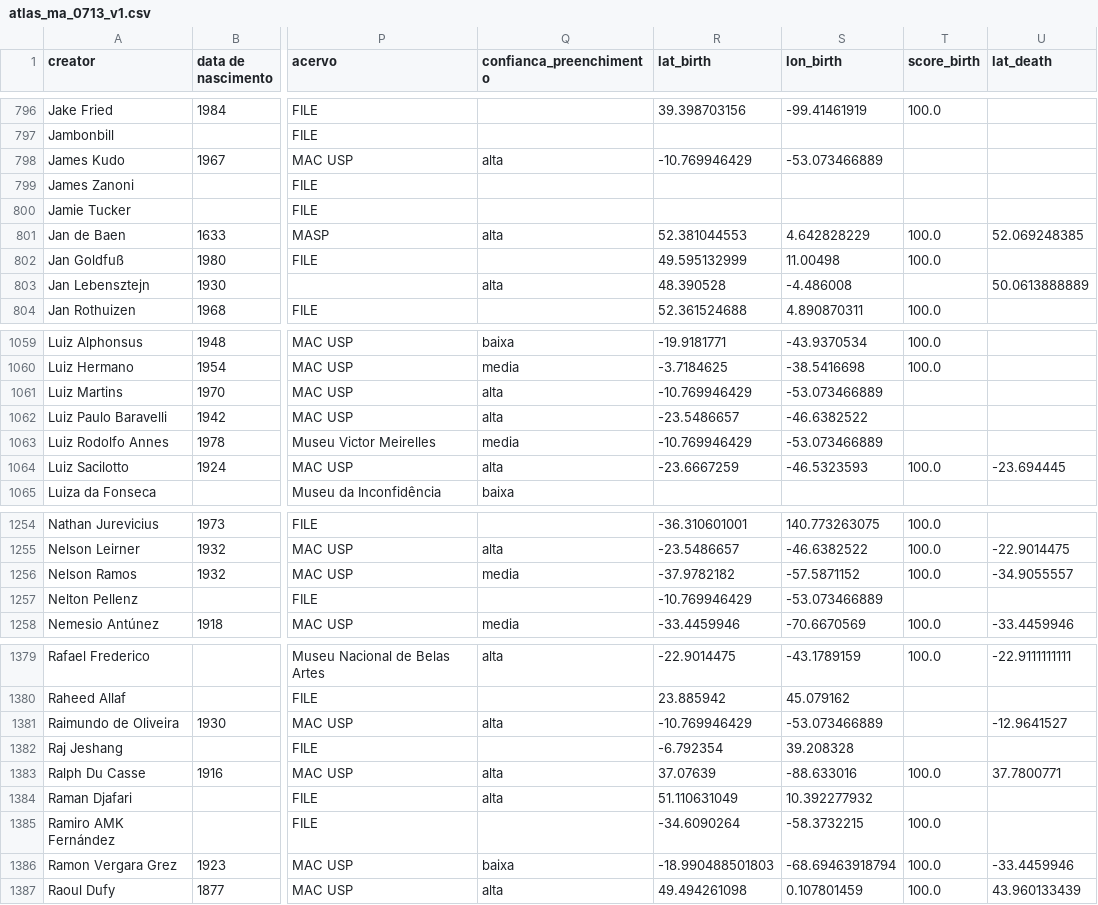
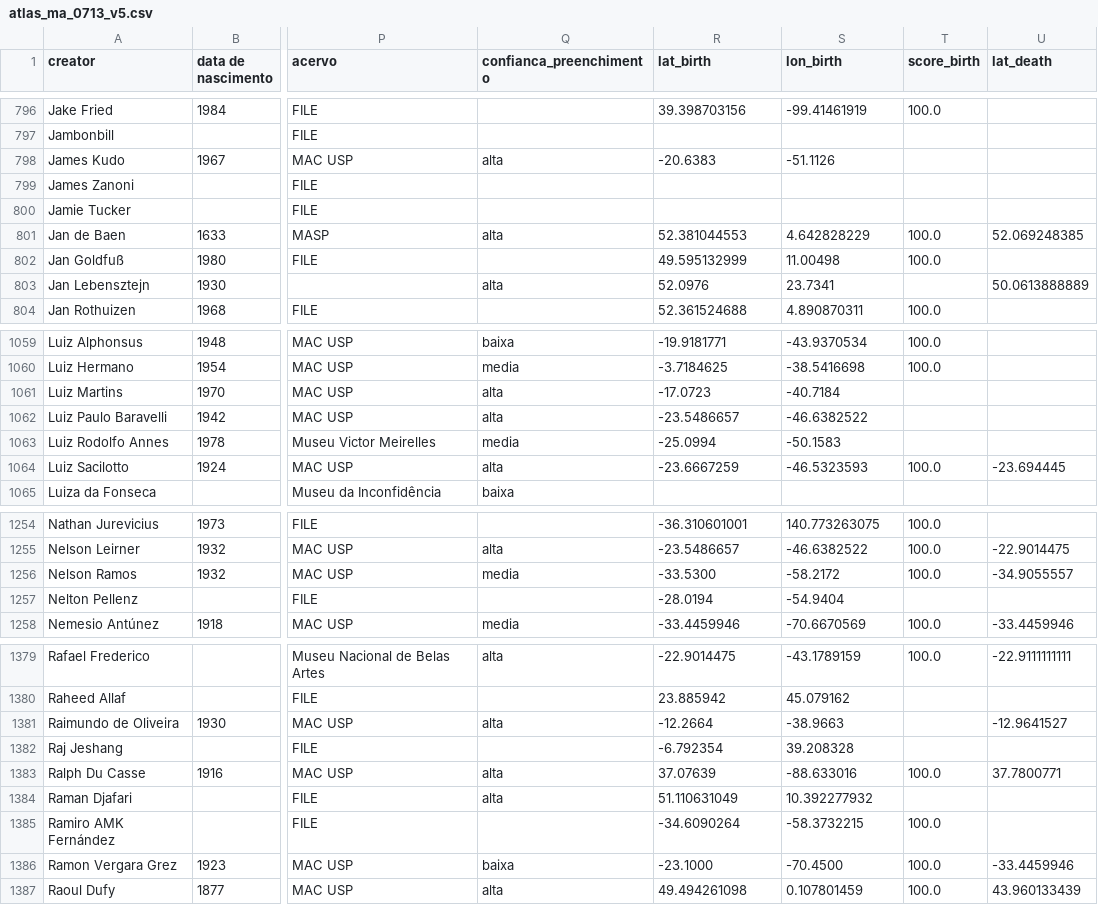
Before and after one commit to carloslemos/carloslemos.github.io, a CSV file: atlas-acervos-digitais/atlas_ma_0713_v5.csv (was atlas-acervos-digitais/atlas_ma_0713_v1.csv), drawn as a sheet; only a part is shown, gaps mark what is left out; the diff covers the shown part only; the diff names each change by its address in the sheet, - before the commit and + after, or states it on an @@ line.

```diff
--- a/atlas-acervos-digitais/atlas_ma_0713_v1.csv
+++ b/atlas-acervos-digitais/atlas_ma_0713_v5.csv
-R798 (lat_birth): -10.769946429
+R798 (lat_birth): -20.6383
-S798 (lon_birth): -53.073466889
+S798 (lon_birth): -51.1126
-R803 (lat_birth): 48.390528
+R803 (lat_birth): 52.0976
-S803 (lon_birth): -4.486008
+S803 (lon_birth): 23.7341
-R1061 (lat_birth): -10.769946429
+R1061 (lat_birth): -17.0723
-S1061 (lon_birth): -53.073466889
+S1061 (lon_birth): -40.7184
-R1063 (lat_birth): -10.769946429
+R1063 (lat_birth): -25.0994
-S1063 (lon_birth): -53.073466889
+S1063 (lon_birth): -50.1583
-R1256 (lat_birth): -37.9782182
+R1256 (lat_birth): -33.5300
-S1256 (lon_birth): -57.5871152
+S1256 (lon_birth): -58.2172
-R1257 (lat_birth): -10.769946429
+R1257 (lat_birth): -28.0194
-S1257 (lon_birth): -53.073466889
+S1257 (lon_birth): -54.9404
-R1381 (lat_birth): -10.769946429
+R1381 (lat_birth): -12.2664
-S1381 (lon_birth): -53.073466889
+S1381 (lon_birth): -38.9663
-R1386 (lat_birth): -18.990488501803
+R1386 (lat_birth): -23.1000
-S1386 (lon_birth): -68.69463918794
+S1386 (lon_birth): -70.4500
```
Also changed, not shown: 142 edited cells elsewhere in this file, atlas-acervos-digitais/atlas_ma_0713_v5_eng.csv, 7 other files.
